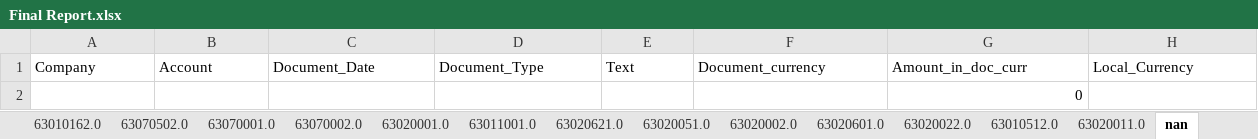
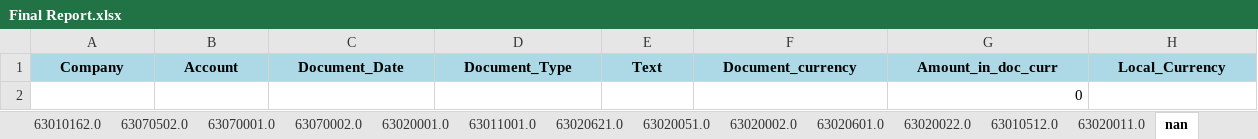
Before and after one commit to heshara2000/Document-Ageing-Report, an Excel workbook: Final Report.xlsx, sheet nan, drawn as a sheet; only a part is shown; values as stored, in another font and other column widths than the file's, no borders; the diff covers the shown part only; the diff names each change by its address in the sheet, - before the commit and + after, or states it on an @@ line.

Commit message:
center the data values in account sheets

```diff
--- a/Final Report.xlsx (sheet nan)
+++ b/Final Report.xlsx (sheet nan)
@@ A1:H1 fill: none → #ADD8E6, bold: off → on, alignment: left → center @@
```
Also changed, not shown: cell formats elsewhere in this sheet, sheet 63010001.0, sheet 63010002.0, sheet 63010012.0, sheet 63010502.0, sheet 63020001.0, sheet 63010011.0, 19 more sheets, 2 other files.
